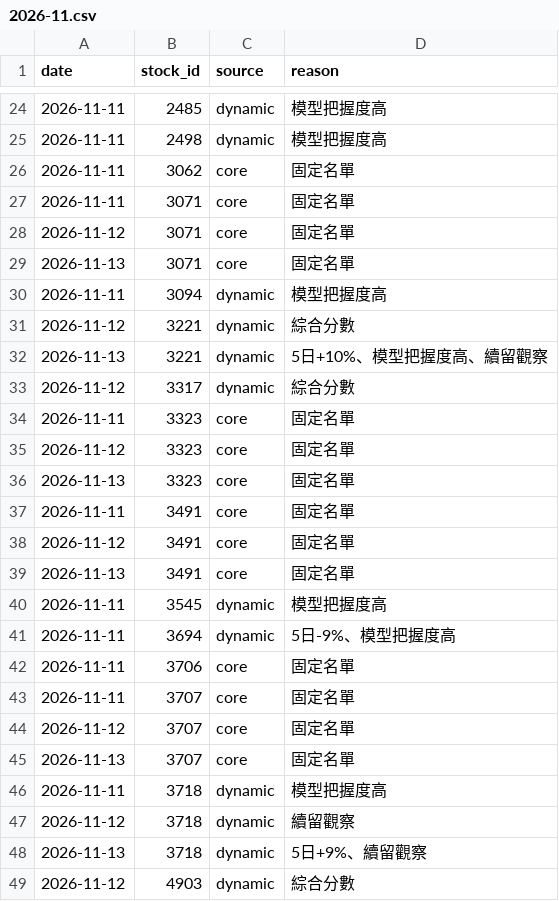
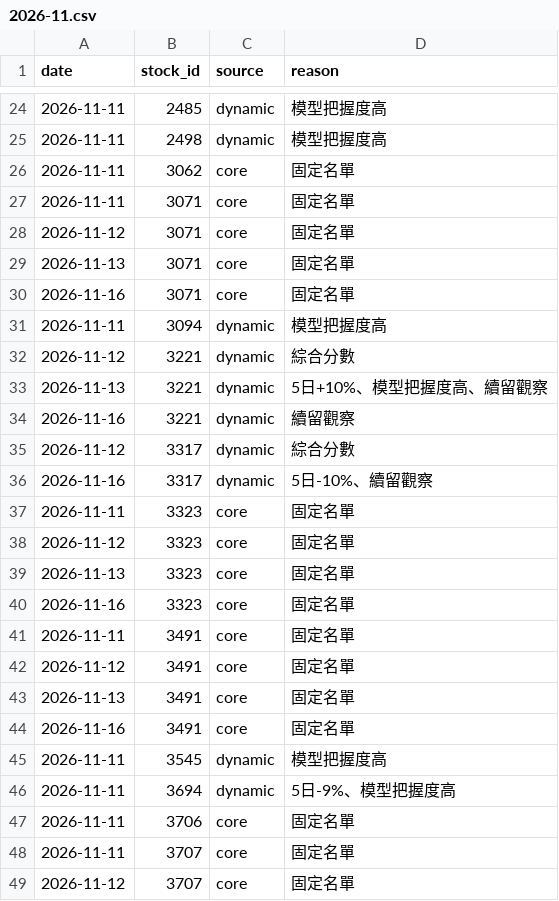
Before and after one commit to kermitchang/stock-analysis, a CSV file: memory/watchlist/2026-11.csv, drawn as a sheet; only a part is shown, gaps mark what is left out; the shorter side is filled out with more unchanged rows; the diff covers the shown part only.

```diff
--- a/memory/watchlist/2026-11.csv
+++ b/memory/watchlist/2026-11.csv
@@ -29,2 +29,3 @@ date,stock_id,source,reason
 2026-11-13,3071,core,固定名單
+2026-11-16,3071,core,固定名單
 2026-11-11,3094,dynamic,模型把握度高
@@ -32,3 +33,5 @@ date,stock_id,source,reason
 2026-11-13,3221,dynamic,5日+10%、模型把握度高、續留觀察
+2026-11-16,3221,dynamic,續留觀察
 2026-11-12,3317,dynamic,綜合分數
+2026-11-16,3317,dynamic,5日-10%、續留觀察
 2026-11-11,3323,core,固定名單
@@ -36,2 +39,3 @@ date,stock_id,source,reason
 2026-11-13,3323,core,固定名單
+2026-11-16,3323,core,固定名單
 2026-11-11,3491,core,固定名單
@@ -39,2 +43,3 @@ date,stock_id,source,reason
 2026-11-13,3491,core,固定名單
+2026-11-16,3491,core,固定名單
 2026-11-11,3545,dynamic,模型把握度高
```
Also changed, not shown: 17 added rows elsewhere in this file, memory/llm_usage.csv, memory/revenue.csv, 8 other files.
